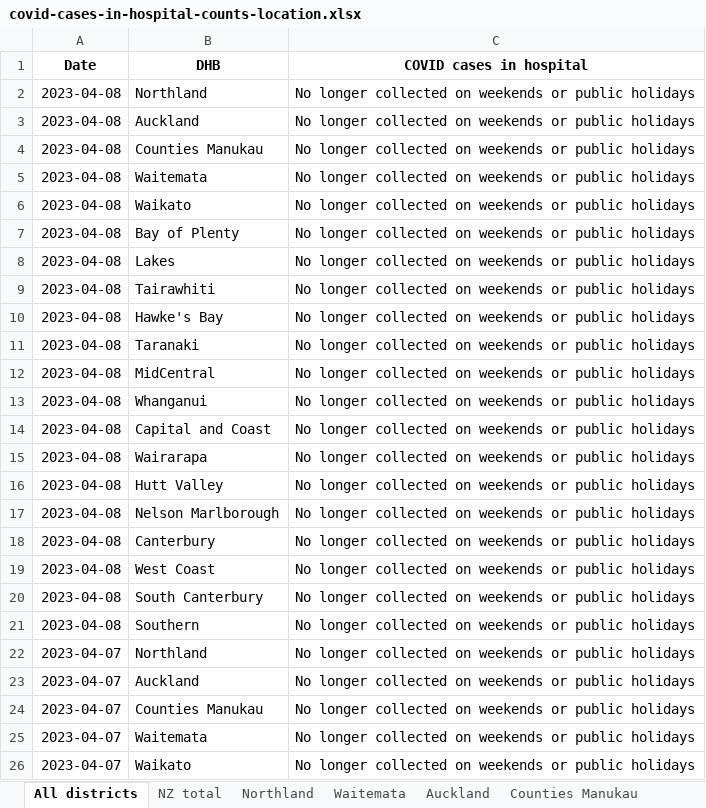
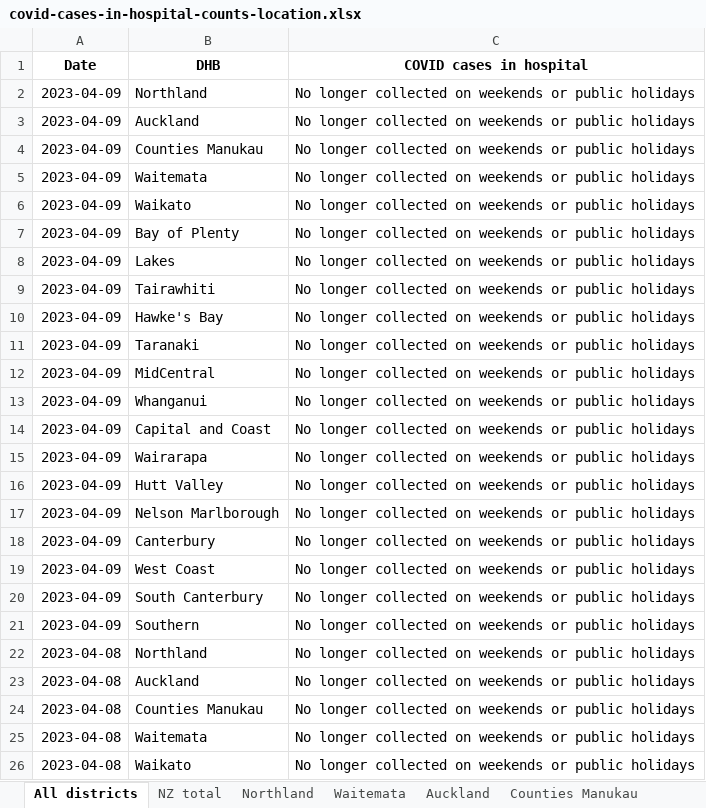
Before and after one commit to Staz/nz-covid19-data, an Excel workbook: data/moh/covid-cases-in-hospital-counts-location.xlsx, sheet All districts, drawn as a sheet; only a part is shown; the shorter side is filled out with more unchanged rows; values as stored, in another font and other column widths than the file's, no borders; the diff names each change by its address in the sheet, - before the commit and + after, or states it on an @@ line.

Commit message:
Flat: latest data (2023-04-09T02:01:17.578Z) {   "date": "2023-04-09T02:01:17.578Z",   "files": [     {       "name": "data/moh/covid-case-counts.csv",       "deltaBytes": 31615,       "source": "https://github.com/minhealthnz/nz-covid-data/blob/main/cases/covid-case-counts.csv?raw=true"     },     {       "name": "data/moh/covid-cases-counts-location.xlsx",       "deltaBytes": 520,       "source": "https://github.com/minhealthnz/nz-covid-data/blob/main/cases/covid-cases-counts-location.xlsx?raw=true"     },     {       "name": "data/moh/covid-cases-in-hospital-counts-location.xlsx",       "deltaBytes": 666,       "source": "https://github.com/minhealthnz/nz-covid-data/blob/main/cases/covid-cases-in-hospital-counts-location.xlsx?raw=true"     },     {       "name": "data/moh/weekly-hospitalisations-for-covid.csv",       "deltaBytes": 932,       "source": "https://github.com/minhealthnz/nz-covid-data/blob/main/cases/weekly-hospitalisations-for-covid.csv?raw=true"     },     {       "name": "data/moh/covid-19-vaccine-data/covid-19-vaccine-data.html",       "deltaBytes": 0,       "source": "https://www.health.govt.nz/covid-19-novel-coronavirus/covid-19-data-and-statistics/covid-19-vaccine-data"     }   ] }

```diff
--- a/data/moh/covid-cases-in-hospital-counts-location.xlsx (sheet All districts)
+++ b/data/moh/covid-cases-in-hospital-counts-location.xlsx (sheet All districts)
+row 2: 2023-04-09 | Northland | No longer collected on weekends or public holidays
+row 3: 2023-04-09 | Auckland | No longer collected on weekends or public holidays
+row 4: 2023-04-09 | Counties Manukau | No longer collected on weekends or public holidays
+row 5: 2023-04-09 | Waitemata | No longer collected on weekends or public holidays
+row 6: 2023-04-09 | Waikato | No longer collected on weekends or public holidays
+row 7: 2023-04-09 | Bay of Plenty | No longer collected on weekends or public holidays
+row 8: 2023-04-09 | Lakes | No longer collected on weekends or public holidays
+row 9: 2023-04-09 | Tairawhiti | No longer collected on weekends or public holidays
+row 10: 2023-04-09 | Hawke's Bay | No longer collected on weekends or public holidays
+row 11: 2023-04-09 | Taranaki | No longer collected on weekends or public holidays
+row 12: 2023-04-09 | MidCentral | No longer collected on weekends or public holidays
+row 13: 2023-04-09 | Whanganui | No longer collected on weekends or public holidays
+row 14: 2023-04-09 | Capital and Coast | No longer collected on weekends or public holidays
+row 15: 2023-04-09 | Wairarapa | No longer collected on weekends or public holidays
+row 16: 2023-04-09 | Hutt Valley | No longer collected on weekends or public holidays
+row 17: 2023-04-09 | Nelson Marlborough | No longer collected on weekends or public holidays
+row 18: 2023-04-09 | Canterbury | No longer collected on weekends or public holidays
+row 19: 2023-04-09 | West Coast | No longer collected on weekends or public holidays
+row 20: 2023-04-09 | South Canterbury | No longer collected on weekends or public holidays
+row 21: 2023-04-09 | Southern | No longer collected on weekends or public holidays
```
Also changed, not shown: sheet Tairawhiti, sheet West Coast only, sheet Wairarapa, sheet Whanganui, sheet South Canterbury, sheet Nelson Marlborough, 17 more sheets, data/moh/covid-cases-counts-location.xlsx, 3 other files.
